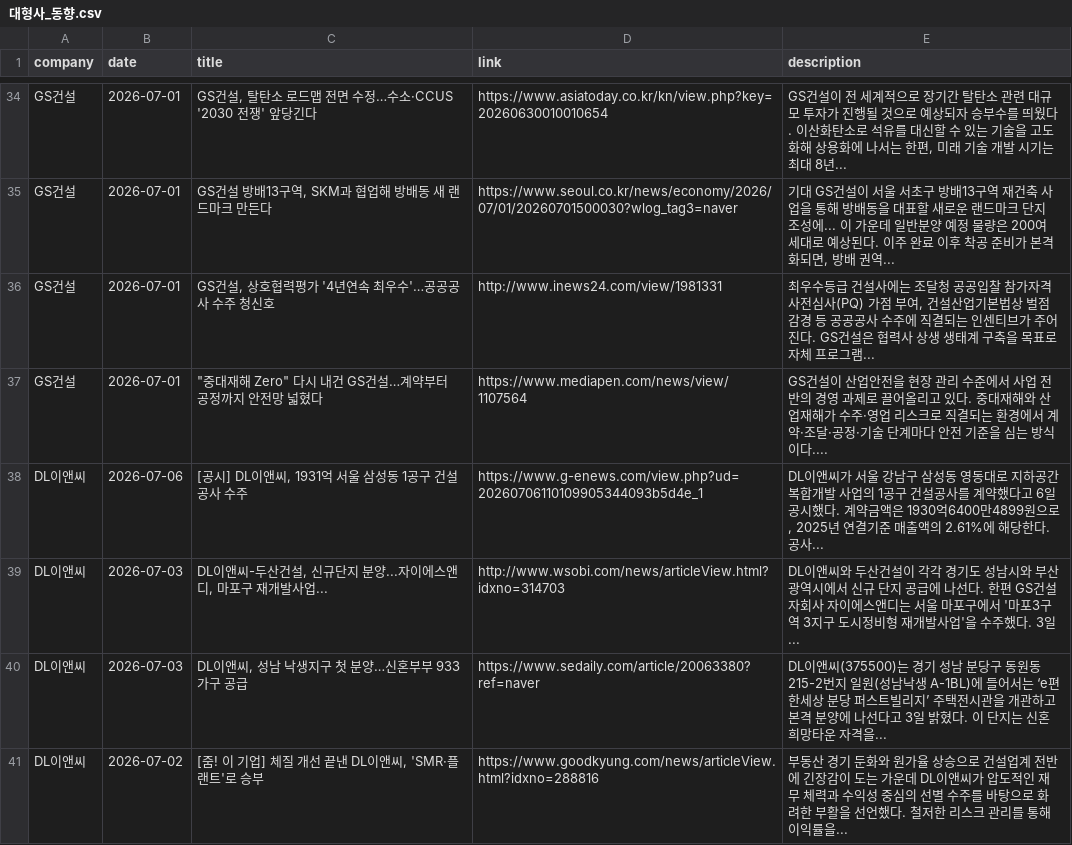
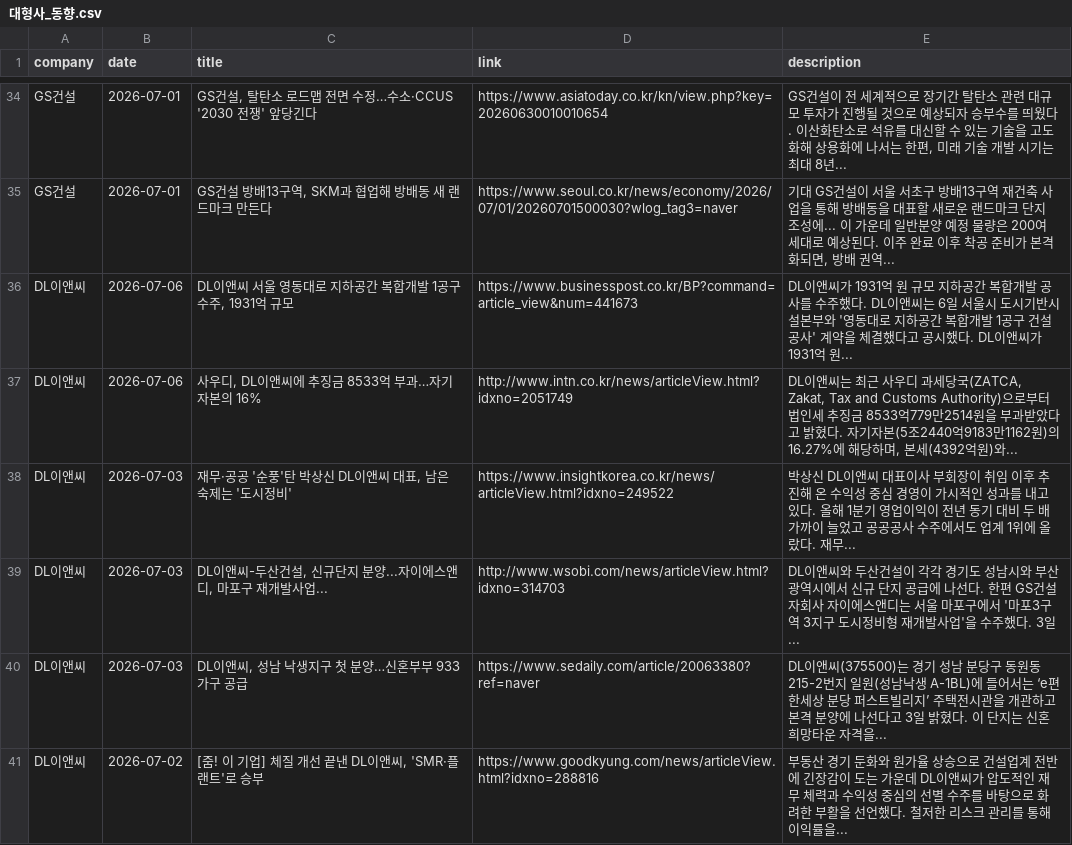
Before and after one commit to hdec-daily-news/hdec-competitors, a CSV file: 대형사_동향.csv, drawn as a sheet; only a part is shown, gaps mark what is left out; the diff covers the shown part only.

```diff
--- a/대형사_동향.csv
+++ b/대형사_동향.csv
@@ -35,5 +35,5 @@ GS건설,2026-07-01,"GS건설, 탈탄소 로드맵 전면 수정…수소·CCUS
 GS건설,2026-07-01,"GS건설 방배13구역, SKM과 협업해 방배동 새 랜드마크 만든다",https://www.seoul.co.kr/news/economy/2026/07/01/20260701500030?wlog_tag3=naver,"기대 GS건설이 서울 서초구 방배13구역 재건축 사업을 통해 방배동을 대표할 새로운 랜드마크 단지 조성에... 이 가운데 일반분양 예정 물량은 200여 세대로 예상된다. 이주 완료 이후 착공 준비가 본격화되면, 방배 권역... "
-GS건설,2026-07-01,"GS건설, 상호협력평가 '4년연속 최우수'…공공공사 수주 청신호",http://www.inews24.com/view/1981331,"최우수등급 건설사에는 조달청 공공입찰 참가자격 사전심사(PQ) 가점 부여, 건설산업기본법상 벌점 감경 등 공공공사 수주에 직결되는 인센티브가 주어진다. GS건설은 협력사 상생 생태계 구축을 목표로 자체 프로그램... "
-GS건설,2026-07-01,"""중대재해 Zero"" 다시 내건 GS건설…계약부터 공정까지 안전망 넓혔다",https://www.mediapen.com/news/view/1107564,GS건설이 산업안전을 현장 관리 수준에서 사업 전반의 경영 과제로 끌어올리고 있다. 중대재해와 산업재해가 수주·영업 리스크로 직결되는 환경에서 계약·조달·공정·기술 단계마다 안전 기준을 심는 방식이다....
-DL이앤씨,2026-07-06,"[공시] DL이앤씨, 1931억 서울 삼성동 1공구 건설공사 수주",https://www.g-enews.com/view.php?ud=20260706110109905344093b5d4e_1,"DL이앤씨가 서울 강남구 삼성동 영동대로 지하공간 복합개발 사업의 1공구 건설공사를 계약했다고 6일 공시했다. 계약금액은 1930억6400만4899원으로, 2025년 연결기준 매출액의 2.61%에 해당한다. 공사... "
+DL이앤씨,2026-07-06,"DL이앤씨 서울 영동대로 지하공간 복합개발 1공구 수주, 1931억 규모",https://www.businesspost.co.kr/BP?command=article_view&num=441673,DL이앤씨가 1931억 원 규모 지하공간 복합개발 공사를 수주했다. DL이앤씨는 6일 서울시 도시기반시설본부와 '영동대로 지하공간 복합개발 1공구 건설공사' 계약을 체결했다고 공시했다. DL이앤씨가 1931억 원...
+DL이앤씨,2026-07-06,"사우디, DL이앤씨에 추징금 8533억 부과…자기자본의 16%",http://www.intn.co.kr/news/articleView.html?idxno=2051749,"DL이앤씨는 최근 사우디 과세당국(ZATCA, Zakat, Tax and Customs Authority)으로부터 법인세 추징금 8533억779만2514원을 부과받았다고 밝혔다. 자기자본(5조2440억9183만1162원)의 16.27%에 해당하며, 본세(4392억원)와... "
+DL이앤씨,2026-07-03,"재무·공공 '순풍'탄 박상신 DL이앤씨 대표, 남은 숙제는 '도시정비'",https://www.insightkorea.co.kr/news/articleView.html?idxno=249522,박상신 DL이앤씨 대표이사 부회장이 취임 이후 추진해 온 수익성 중심 경영이 가시적인 성과를 내고 있다. 올해 1분기 영업이익이 전년 동기 대비 두 배 가까이 늘었고 공공공사 수주에서도 업계 1위에 올랐다. 재무...
 DL이앤씨,2026-07-03,"DL이앤씨-두산건설, 신규단지 분양...자이에스앤디, 마포구 재개발사업...",http://www.wsobi.com/news/articleView.html?idxno=314703,DL이앤씨와 두산건설이 각각 경기도 성남시와 부산광역시에서 신규 단지 공급에 나선다. 한편 GS건설 자회사 자이에스앤디는 서울 마포구에서 '마포3구역 3지구 도시정비형 재개발사업'을 수주했다. 3일...
```
Also changed, not shown: 6 added rows, 8 removed rows and 3 edited cells elsewhere in this file, 1 other file.
